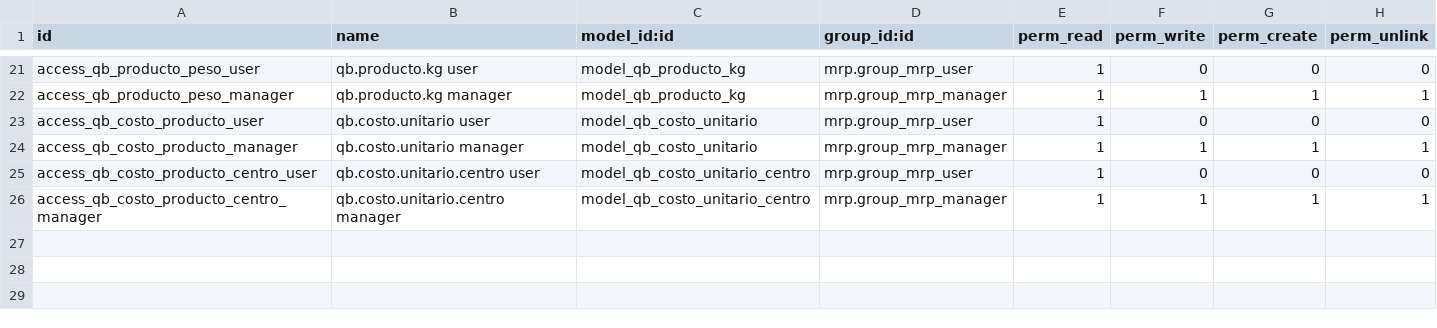
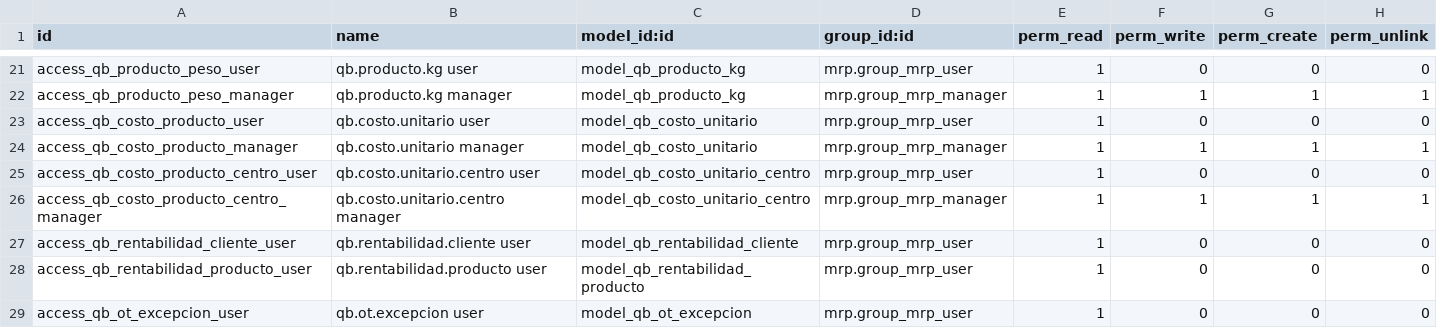
Before and after one commit to quimibond/qb19, a CSV file: addons/qb_costeo/security/ir.model.access.csv, drawn as a sheet; only a part is shown, gaps mark what is left out.

```diff
--- a/addons/qb_costeo/security/ir.model.access.csv
+++ b/addons/qb_costeo/security/ir.model.access.csv
@@ -26 +26,4 @@ access_qb_costo_producto_centro_user,qb.costo.unitario.centro user,model_qb_cost
 access_qb_costo_producto_centro_manager,qb.costo.unitario.centro manager,model_qb_costo_unitario_centro,mrp.group_mrp_manager,1,1,1,1
+access_qb_rentabilidad_cliente_user,qb.rentabilidad.cliente user,model_qb_rentabilidad_cliente,mrp.group_mrp_user,1,0,0,0
+access_qb_rentabilidad_producto_user,qb.rentabilidad.producto user,model_qb_rentabilidad_producto,mrp.group_mrp_user,1,0,0,0
+access_qb_ot_excepcion_user,qb.ot.excepcion user,model_qb_ot_excepcion,mrp.group_mrp_user,1,0,0,0
```
Also changed, not shown: 25 other files.
